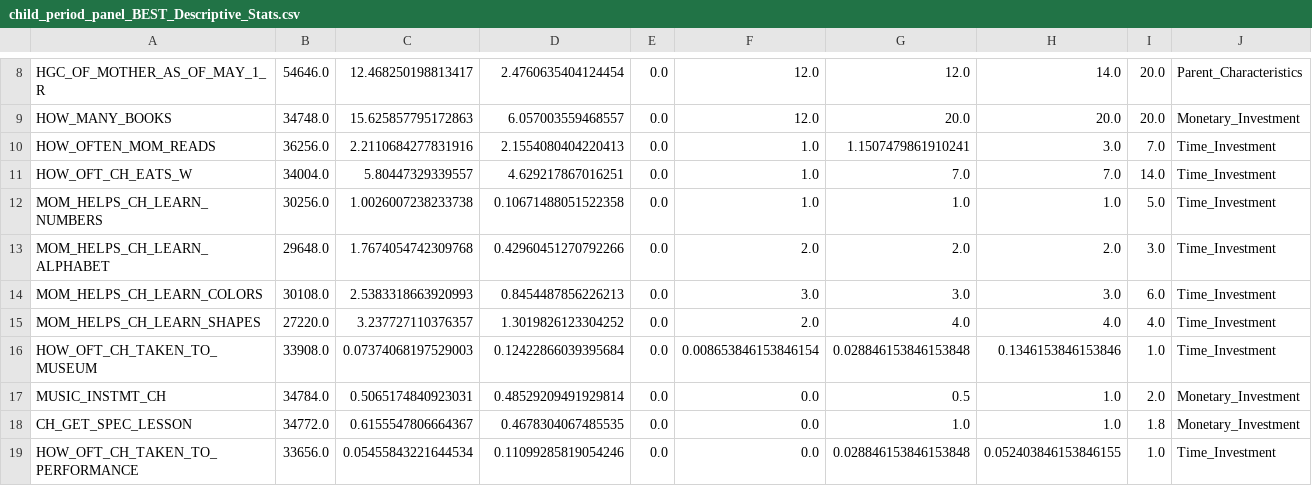
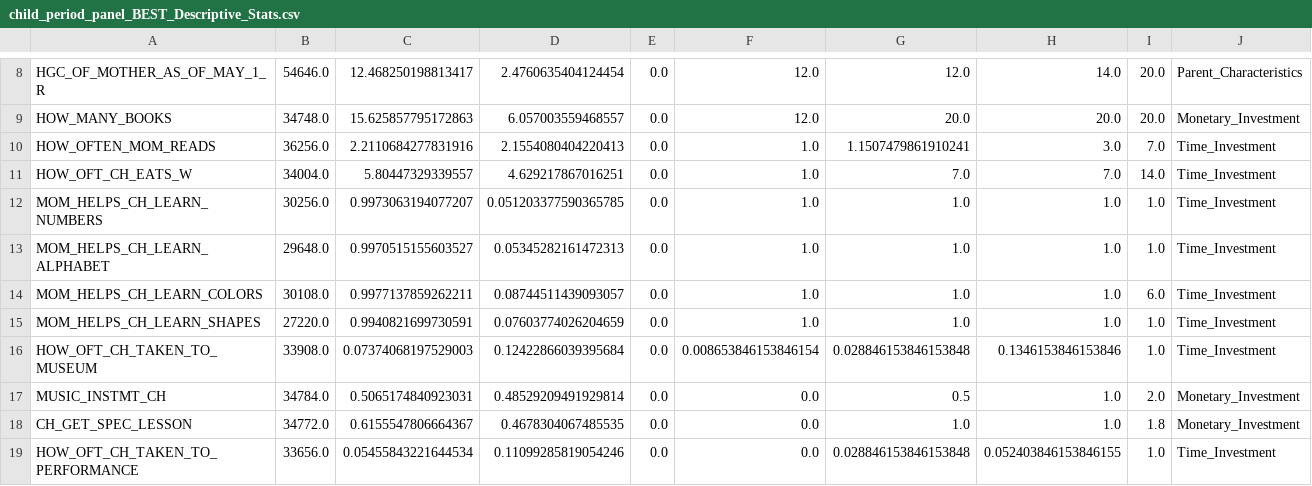
Before and after one commit to mpham8/intergenerational-effects-human-capital, a CSV file: data-preprocessing/Initial_Preprocessing/child_period_panel_BEST_Descriptive_Stats.csv, drawn as a sheet; only a part is shown, gaps mark what is left out.

Commit message:
Created data testing script. New panels. Minor updates to cleaning data

```diff
--- a/data-preprocessing/Initial_Preprocessing/child_period_panel_BEST_Descriptive_Stats.csv
+++ b/data-preprocessing/Initial_Preprocessing/child_period_panel_BEST_Descriptive_Stats.csv
@@ -11,6 +11,6 @@ HOW_OFTEN_MOM_READS,36256.0,2.2110684277831916,2.1554080404220413,0.0,1.0,1.1507
 HOW_OFT_CH_EATS_W,34004.0,5.80447329339557,4.629217867016251,0.0,1.0,7.0,7.0,14.0,Time_Investment
-MOM_HELPS_CH_LEARN_NUMBERS,30256.0,1.0026007238233738,0.10671488051522358,0.0,1.0,1.0,1.0,5.0,Time_Investment
-MOM_HELPS_CH_LEARN_ALPHABET,29648.0,1.7674054742309768,0.42960451270792266,0.0,2.0,2.0,2.0,3.0,Time_Investment
-MOM_HELPS_CH_LEARN_COLORS,30108.0,2.5383318663920993,0.8454487856226213,0.0,3.0,3.0,3.0,6.0,Time_Investment
-MOM_HELPS_CH_LEARN_SHAPES,27220.0,3.237727110376357,1.3019826123304252,0.0,2.0,4.0,4.0,4.0,Time_Investment
+MOM_HELPS_CH_LEARN_NUMBERS,30256.0,0.9973063194077207,0.051203377590365785,0.0,1.0,1.0,1.0,1.0,Time_Investment
+MOM_HELPS_CH_LEARN_ALPHABET,29648.0,0.9970515155603527,0.05345282161472313,0.0,1.0,1.0,1.0,1.0,Time_Investment
+MOM_HELPS_CH_LEARN_COLORS,30108.0,0.9977137859262211,0.08744511439093057,0.0,1.0,1.0,1.0,6.0,Time_Investment
+MOM_HELPS_CH_LEARN_SHAPES,27220.0,0.9940821699730591,0.07603774026204659,0.0,1.0,1.0,1.0,1.0,Time_Investment
 HOW_OFT_CH_TAKEN_TO_MUSEUM,33908.0,0.07374068197529003,0.12422866039395684,0.0,0.008653846153846154,0.028846153846153848,0.1346153846153846,1.0,Time_Investment
```
Also changed, not shown: 4 other files.
